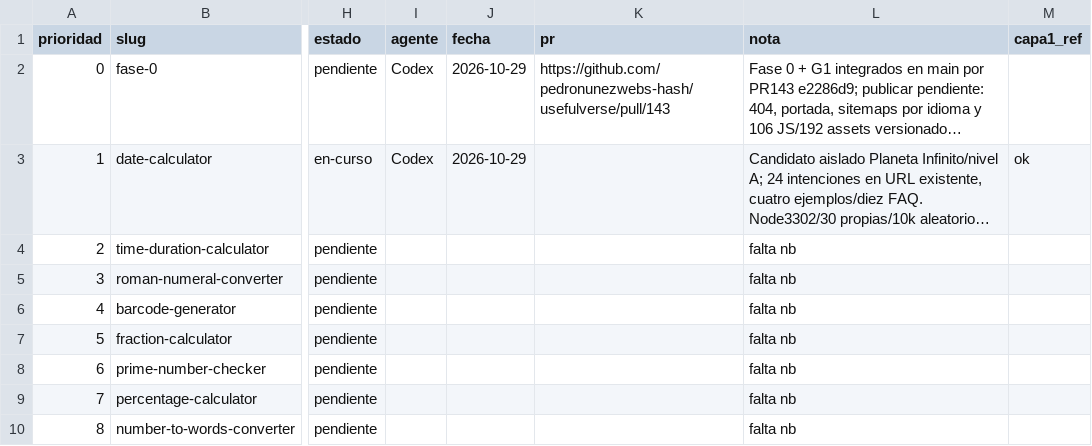
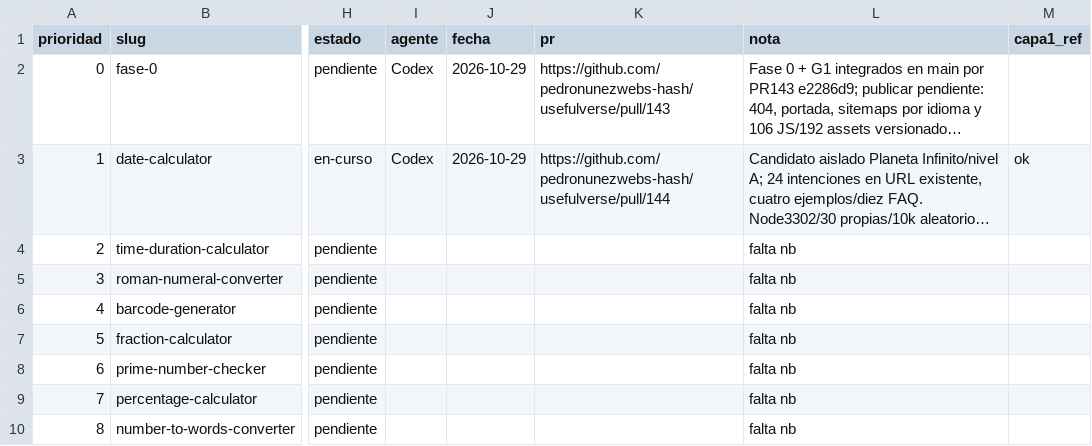
Before and after one commit to pedronunezwebs-hash/usefulverse, a CSV file: docs/quality/progress.csv, drawn as a sheet; only a part is shown, gaps mark what is left out; long unchanged cells end in …; the diff names each change by its address in the sheet, - before the commit and + after, or states it on an @@ line.

```diff
--- a/docs/quality/progress.csv
+++ b/docs/quality/progress.csv
-K3 (pr): (empty)
+K3 (pr): https://github.com/pedronunezwebs-hash/usefulverse/pull/144
```
Also changed, not shown: 3 other files.
